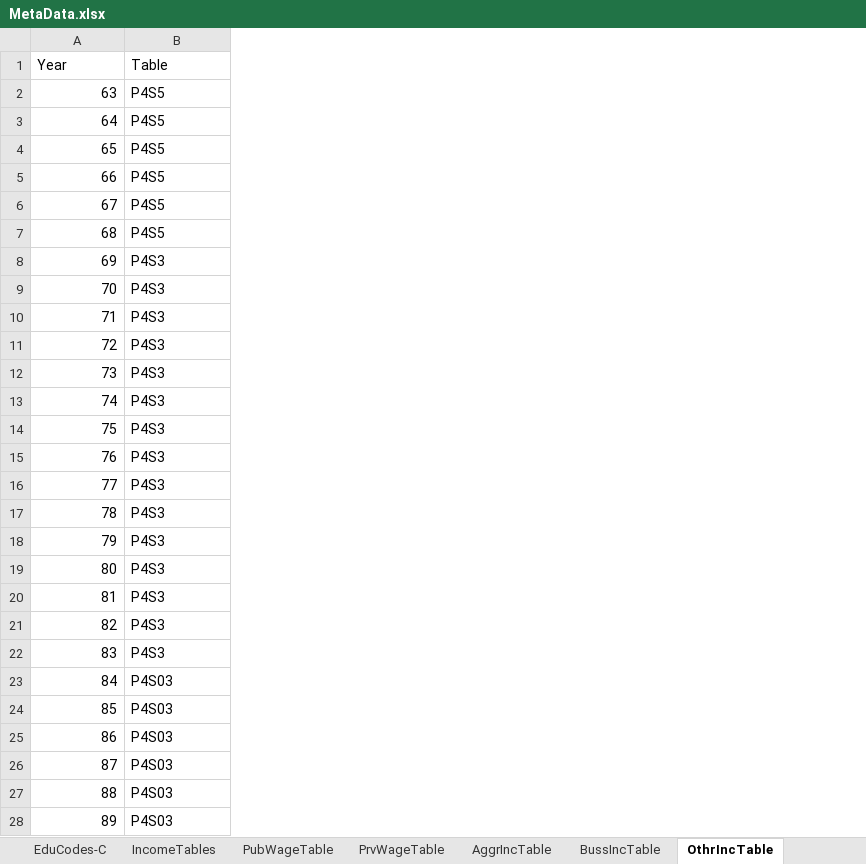
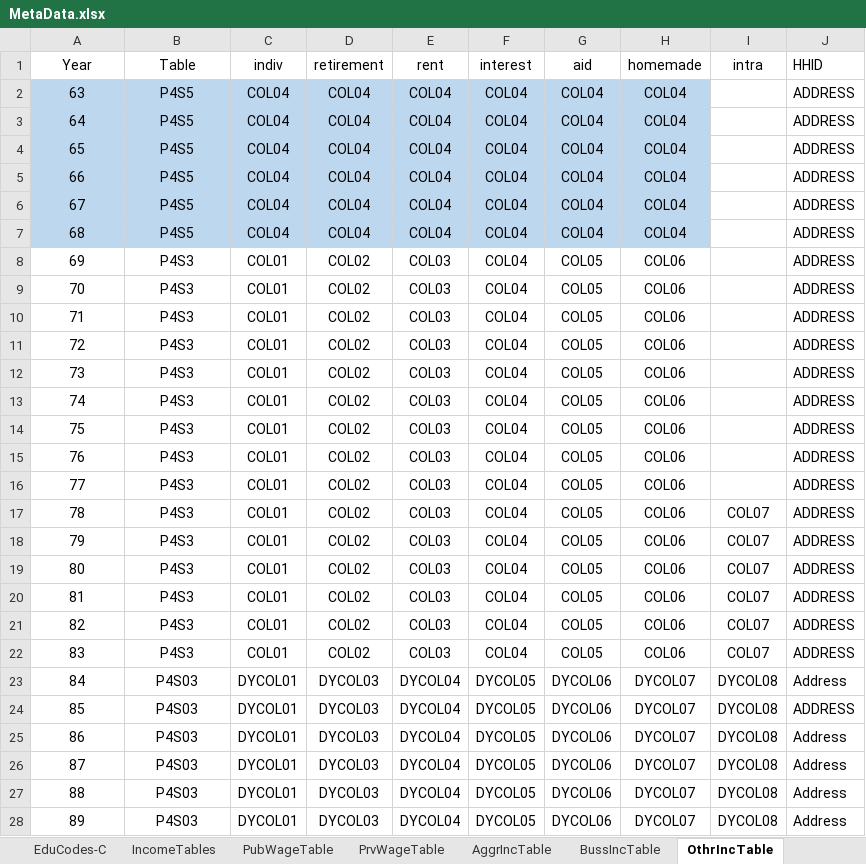
Before and after one commit to IPRCIRI/IRHEIS, an Excel workbook: Data/MetaData.xlsx, sheet OthrIncTable, drawn as a sheet; only a part is shown; values as stored, in another font and other column widths than the file's, no borders; the diff covers the shown part only; the diff names each change by its address in the sheet, - before the commit and + after, or states it on an @@ line.

```diff
--- a/Data/MetaData.xlsx (sheet OthrIncTable)
+++ b/Data/MetaData.xlsx (sheet OthrIncTable)
+column C (indiv), rows 2-28: COL04 | COL04 | COL04 | COL04 | COL04 | COL04 | COL01 | COL01 | COL01 | COL01 | COL01 | COL01 | COL01 | COL01 | COL01 | COL01 | COL01 | COL01 | COL01 | COL01 | COL01 | DYCOL01 | DYCOL01 | DYCOL01 | DYCOL01 | DYCOL01 | DYCOL01
+column D (retirement), rows 2-28: COL04 | COL04 | COL04 | COL04 | COL04 | COL04 | COL02 | COL02 | COL02 | COL02 | COL02 | COL02 | COL02 | COL02 | COL02 | COL02 | COL02 | COL02 | COL02 | COL02 | COL02 | DYCOL03 | DYCOL03 | DYCOL03 | DYCOL03 | DYCOL03 | DYCOL03
+column E (rent), rows 2-28: COL04 | COL04 | COL04 | COL04 | COL04 | COL04 | COL03 | COL03 | COL03 | COL03 | COL03 | COL03 | COL03 | COL03 | COL03 | COL03 | COL03 | COL03 | COL03 | COL03 | COL03 | DYCOL04 | DYCOL04 | DYCOL04 | DYCOL04 | DYCOL04 | DYCOL04
+column F (interest), rows 2-28: COL04 | COL04 | COL04 | COL04 | COL04 | COL04 | COL04 | COL04 | COL04 | COL04 | COL04 | COL04 | COL04 | COL04 | COL04 | COL04 | COL04 | COL04 | COL04 | COL04 | COL04 | DYCOL05 | DYCOL05 | DYCOL05 | DYCOL05 | DYCOL05 | DYCOL05
+column G (aid), rows 2-28: COL04 | COL04 | COL04 | COL04 | COL04 | COL04 | COL05 | COL05 | COL05 | COL05 | COL05 | COL05 | COL05 | COL05 | COL05 | COL05 | COL05 | COL05 | COL05 | COL05 | COL05 | DYCOL06 | DYCOL06 | DYCOL06 | DYCOL06 | DYCOL06 | DYCOL06
+column H (homemade), rows 2-28: COL04 | COL04 | COL04 | COL04 | COL04 | COL04 | COL06 | COL06 | COL06 | COL06 | COL06 | COL06 | COL06 | COL06 | COL06 | COL06 | COL06 | COL06 | COL06 | COL06 | COL06 | DYCOL07 | DYCOL07 | DYCOL07 | DYCOL07 | DYCOL07 | DYCOL07
+column I (intra), rows 17-28: COL07 | COL07 | COL07 | COL07 | COL07 | COL07 | DYCOL08 | DYCOL08 | DYCOL08 | DYCOL08 | DYCOL08 | DYCOL08
+column J (HHID), rows 2-28: ADDRESS | ADDRESS | ADDRESS | ADDRESS | ADDRESS | ADDRESS | ADDRESS | ADDRESS | ADDRESS | ADDRESS | ADDRESS | ADDRESS | ADDRESS | ADDRESS | ADDRESS | ADDRESS | ADDRESS | ADDRESS | ADDRESS | ADDRESS | ADDRESS | Address | ADDRESS | Address | Address | Address | Address
-A1:B1 alignment: left
+A1:B1 alignment: center
-A2:B7 fill: none
+A2:B7 fill: #BDD7EE
-A2:A28 alignment: right
+A2:A28 alignment: center
-B2:B28 alignment: left
+B2:B28 alignment: center
```
Also changed, not shown: cell formats elsewhere in this sheet, sheet PrvWageTable, sheet SubsidyTable, sheet BussIncTable, sheet PubWageTable, sheet AggrIncTable.
